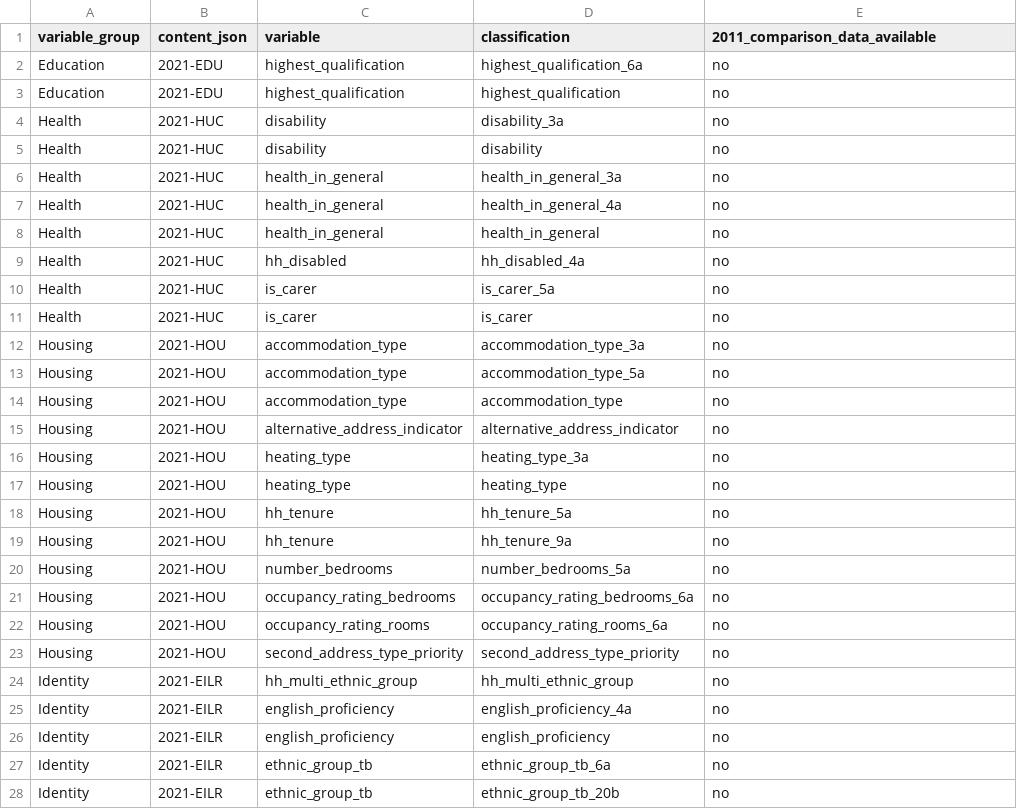
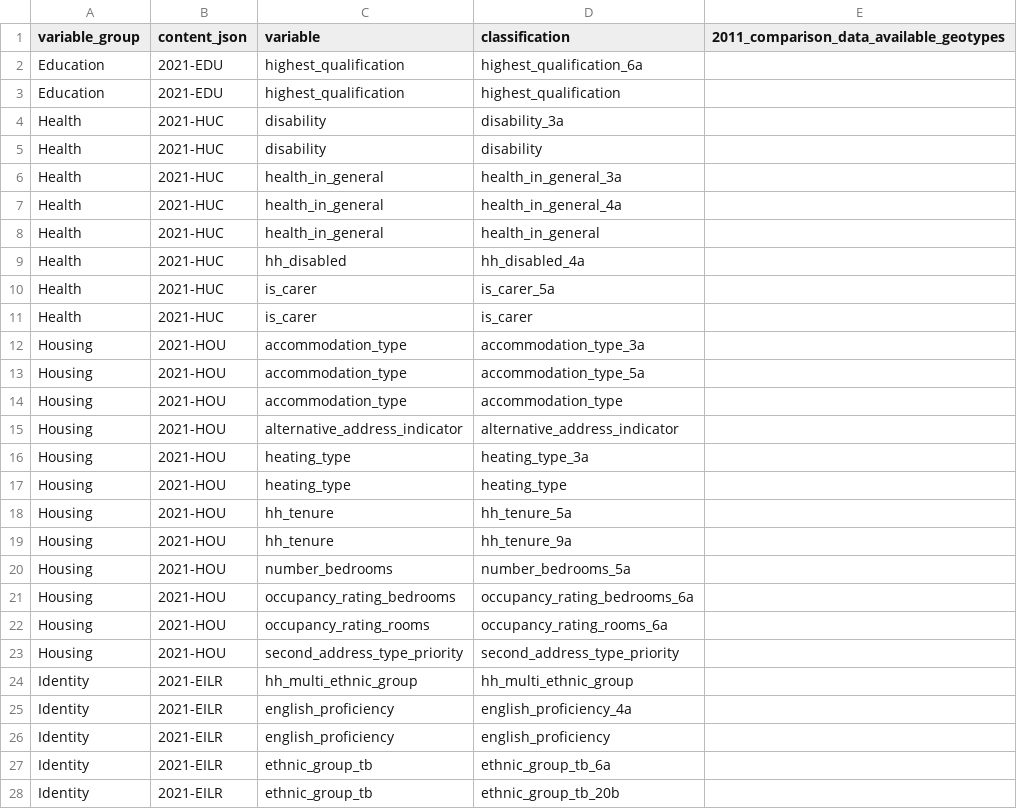
Before and after one commit to ONSdigital/dp-census-atlas, a CSV file: scripts/content/input_metadata_files/classification_2011_comparison_data_availability.csv, drawn as a sheet; only a part is shown; the diff covers the shown part only.

Commit message:
list available geos for 2011 comparison to flag 2011 data availability

```diff
--- a/scripts/content/input_metadata_files/classification_2011_comparison_data_availability.csv
+++ b/scripts/content/input_metadata_files/classification_2011_comparison_data_availability.csv
@@ -1,28 +1,28 @@
-variable_group,content_json,variable,classification,2011_comparison_data_available
-Education,2021-EDU,highest_qualification,highest_qualification_6a,no
-Education,2021-EDU,highest_qualification,highest_qualification,no
-Health,2021-HUC,disability,disability_3a,no
-Health,2021-HUC,disability,disability,no
-Health,2021-HUC,health_in_general,health_in_general_3a,no
-Health,2021-HUC,health_in_general,health_in_general_4a,no
-Health,2021-HUC,health_in_general,health_in_general,no
-Health,2021-HUC,hh_disabled,hh_disabled_4a,no
-Health,2021-HUC,is_carer,is_carer_5a,no
-Health,2021-HUC,is_carer,is_carer,no
-Housing,2021-HOU,accommodation_type,accommodation_type_3a,no
-Housing,2021-HOU,accommodation_type,accommodation_type_5a,no
-Housing,2021-HOU,accommodation_type,accommodation_type,no
-Housing,2021-HOU,alternative_address_indicator,alternative_address_indicator,no
-Housing,2021-HOU,heating_type,heating_type_3a,no
-Housing,2021-HOU,heating_type,heating_type,no
-Housing,2021-HOU,hh_tenure,hh_tenure_5a,no
-Housing,2021-HOU,hh_tenure,hh_tenure_9a,no
-Housing,2021-HOU,number_bedrooms,number_bedrooms_5a,no
-Housing,2021-HOU,occupancy_rating_bedrooms,occupancy_rating_bedrooms_6a,no
-Housing,2021-HOU,occupancy_rating_rooms,occupancy_rating_rooms_6a,no
-Housing,2021-HOU,second_address_type_priority,second_address_type_priority,no
-Identity,2021-EILR,hh_multi_ethnic_group,hh_multi_ethnic_group,no
-Identity,2021-EILR,english_proficiency,english_proficiency_4a,no
-Identity,2021-EILR,english_proficiency,english_proficiency,no
-Identity,2021-EILR,ethnic_group_tb,ethnic_group_tb_6a,no
-Identity,2021-EILR,ethnic_group_tb,ethnic_group_tb_20b,no
+variable_group,content_json,variable,classification,2011_comparison_data_available_geotypes
+Education,2021-EDU,highest_qualification,highest_qualification_6a,
+Education,2021-EDU,highest_qualification,highest_qualification,
+Health,2021-HUC,disability,disability_3a,
+Health,2021-HUC,disability,disability,
+Health,2021-HUC,health_in_general,health_in_general_3a,
+Health,2021-HUC,health_in_general,health_in_general_4a,
+Health,2021-HUC,health_in_general,health_in_general,
+Health,2021-HUC,hh_disabled,hh_disabled_4a,
+Health,2021-HUC,is_carer,is_carer_5a,
+Health,2021-HUC,is_carer,is_carer,
+Housing,2021-HOU,accommodation_type,accommodation_type_3a,
+Housing,2021-HOU,accommodation_type,accommodation_type_5a,
+Housing,2021-HOU,accommodation_type,accommodation_type,
+Housing,2021-HOU,alternative_address_indicator,alternative_address_indicator,
+Housing,2021-HOU,heating_type,heating_type_3a,
+Housing,2021-HOU,heating_type,heating_type,
+Housing,2021-HOU,hh_tenure,hh_tenure_5a,
+Housing,2021-HOU,hh_tenure,hh_tenure_9a,
+Housing,2021-HOU,number_bedrooms,number_bedrooms_5a,
+Housing,2021-HOU,occupancy_rating_bedrooms,occupancy_rating_bedrooms_6a,
+Housing,2021-HOU,occupancy_rating_rooms,occupancy_rating_rooms_6a,
+Housing,2021-HOU,second_address_type_priority,second_address_type_priority,
+Identity,2021-EILR,hh_multi_ethnic_group,hh_multi_ethnic_group,
+Identity,2021-EILR,english_proficiency,english_proficiency_4a,
+Identity,2021-EILR,english_proficiency,english_proficiency,
+Identity,2021-EILR,ethnic_group_tb,ethnic_group_tb_6a,
+Identity,2021-EILR,ethnic_group_tb,ethnic_group_tb_20b,
```
Also changed, not shown: 64 edited cells elsewhere in this file, 13 other files.
